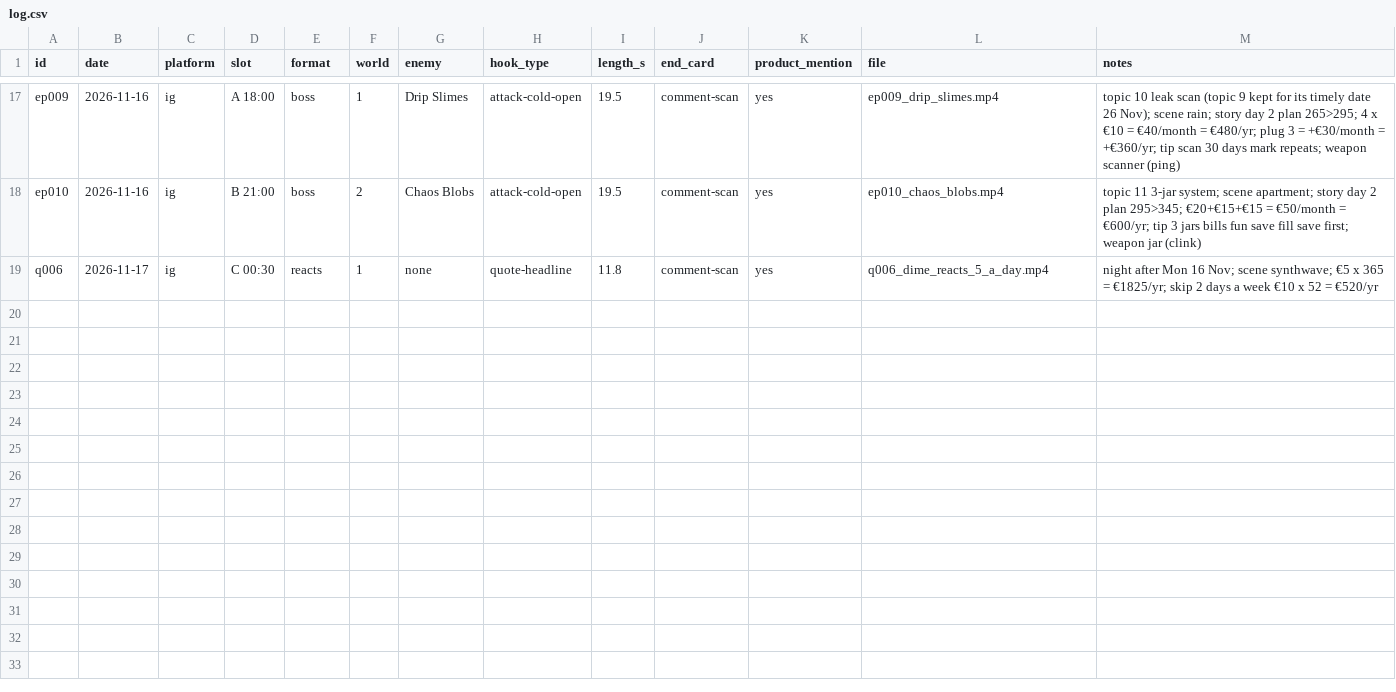
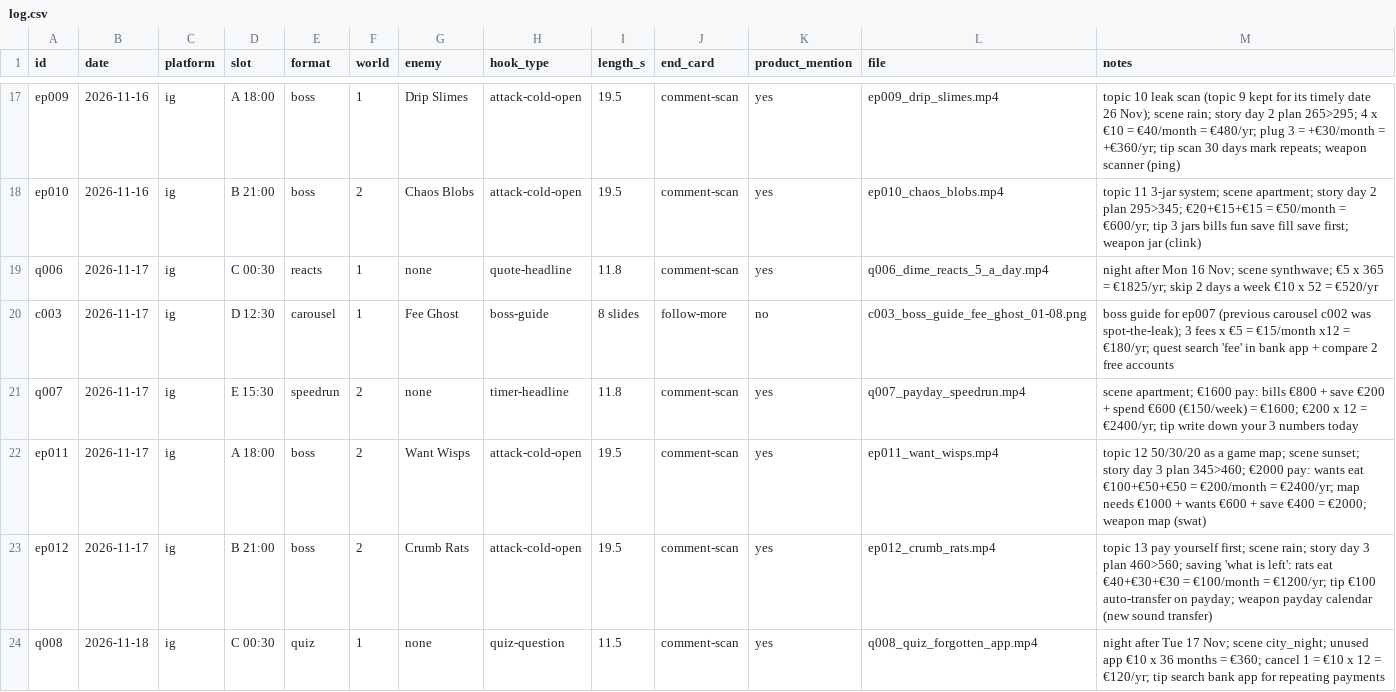
Before and after one commit to fwhytwvkm5-coder/dime-money-quest, a CSV file: content/log.csv, drawn as a sheet; only a part is shown, gaps mark what is left out.

```diff
--- a/content/log.csv
+++ b/content/log.csv
@@ -19 +19,6 @@ ep010,2026-11-16,ig,B 21:00,boss,2,Chaos Blobs,attack-cold-open,19.5,comment-sca
 q006,2026-11-17,ig,C 00:30,reacts,1,none,quote-headline,11.8,comment-scan,yes,q006_dime_reacts_5_a_day.mp4,night after Mon 16 Nov; scene synthwave; €5 x 365 = €1825/yr; skip 2 days a week €10 x 52 = €520/yr
+c003,2026-11-17,ig,D 12:30,carousel,1,Fee Ghost,boss-guide,8 slides,follow-more,no,c003_boss_guide_fee_ghost_01-08.png,boss guide for ep007 (previous carousel c002 was spot-the-leak); 3 fees x €5 = €15/month x12 = €180/yr; quest search 'fee' in bank app + compare 2 free accounts
+q007,2026-11-17,ig,E 15:30,speedrun,2,none,timer-headline,11.8,comment-scan,yes,q007_payday_speedrun.mp4,scene apartment; €1600 pay: bills €800 + save €200 + spend €600 (€150/week) = €1600; €200 x 12 = €2400/yr; tip write down your 3 numbers today
+ep011,2026-11-17,ig,A 18:00,boss,2,Want Wisps,attack-cold-open,19.5,comment-scan,yes,ep011_want_wisps.mp4,topic 12 50/30/20 as a game map; scene sunset; story day 3 plan 345>460; €2000 pay: wants eat €100+€50+€50 = €200/month = €2400/yr; map needs €1000 + wants €600 + save €400 = €2000; weapon map (swat)
+ep012,2026-11-17,ig,B 21:00,boss,2,Crumb Rats,attack-cold-open,19.5,comment-scan,yes,ep012_crumb_rats.mp4,topic 13 pay yourself first; scene rain; story day 3 plan 460>560; saving 'what is left': rats eat €40+€30+€30 = €100/month = €1200/yr; tip €100 auto-transfer on payday; weapon payday calendar (new sound transfer)
+q008,2026-11-18,ig,C 00:30,quiz,1,none,quiz-question,11.5,comment-scan,yes,q008_quiz_forgotten_app.mp4,night after Tue 17 Nov; scene city_night; unused app €10 x 36 months = €360; cancel 1 = €10 x 12 = €120/yr; tip search bank app for repeating payments
```
Also changed, not shown: 8 other files.
